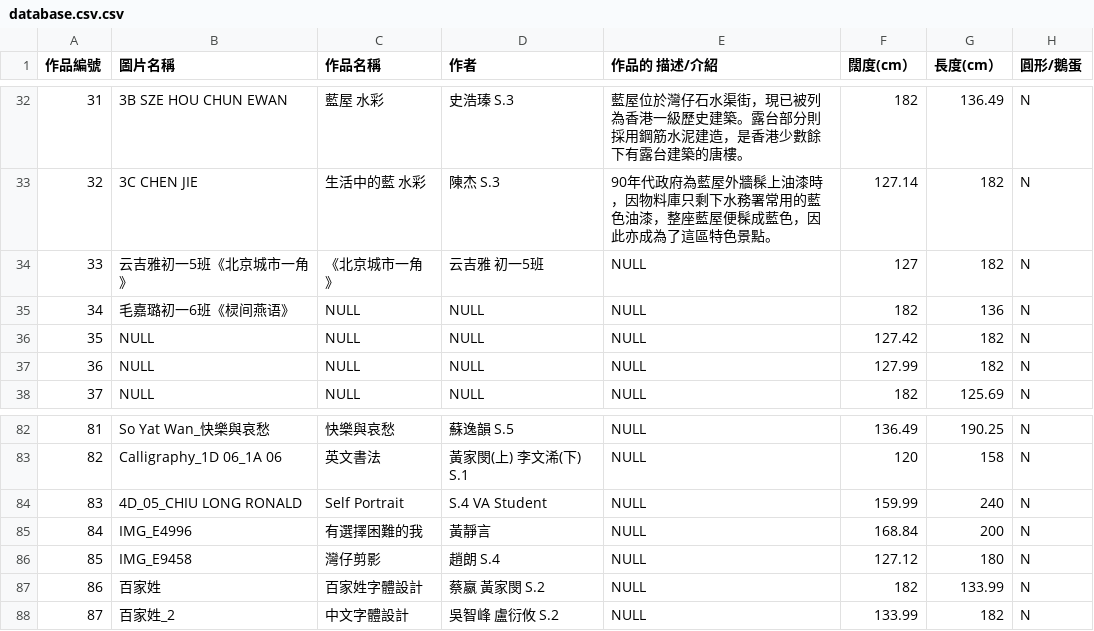
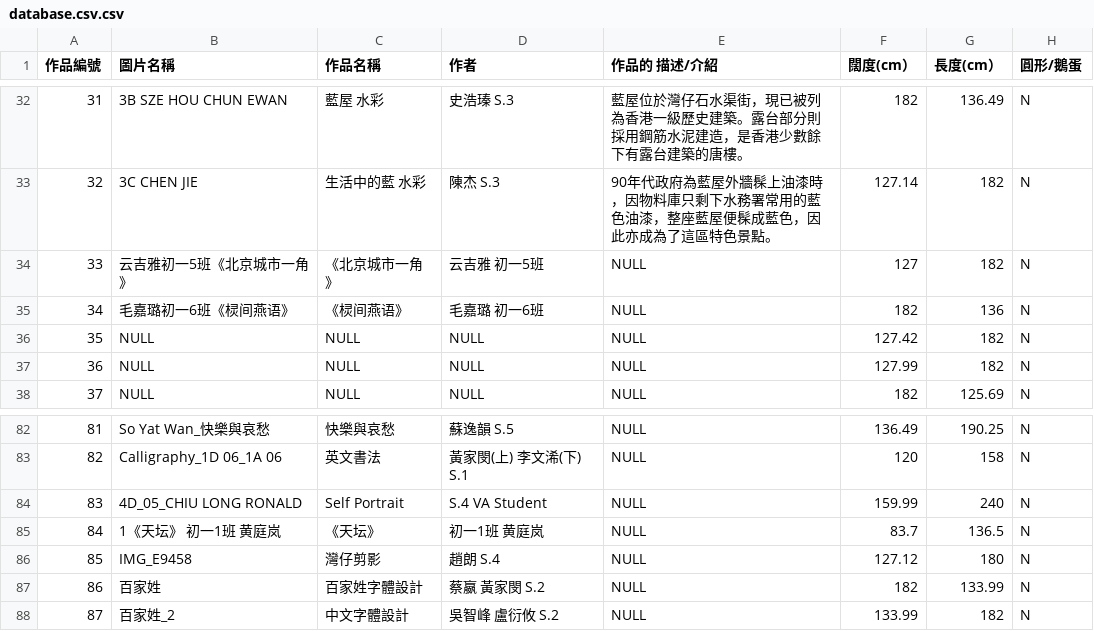
Before and after one commit to Beaxar/TSKVGSS-Art-Gallery, a CSV file: database.csv.csv, drawn as a sheet; only a part is shown, gaps mark what is left out.

Commit message:
Update database.csv.csv

```diff
--- a/database.csv.csv
+++ b/database.csv.csv
@@ -34,3 +34,3 @@
 33,云吉雅初一5班《北京城市一角》,《北京城市一角》,云吉雅 初一5班,NULL,127,182,N
-34,毛嘉璐初一6班《棂间燕语》,NULL,NULL,NULL,182,136,N
+34,毛嘉璐初一6班《棂间燕语》,《棂间燕语》,毛嘉璐 初一6班,NULL,182,136,N
 35,NULL,NULL,NULL,NULL,127.42,182,N
@@ -84,3 +84,3 @@
 83,4D_05_CHIU LONG RONALD,Self Portrait,S.4 VA Student,NULL,159.99,240,N
-84,IMG_E4996,有選擇困難的我,黃靜言,NULL,168.84,200,N
+84,1《天坛》   初一1班  黄庭岚,《天坛》,初一1班 黄庭岚,NULL,83.7,136.5,N
 85,IMG_E9458,灣仔剪影,趙朗 S.4,NULL,127.12,180,N
```
